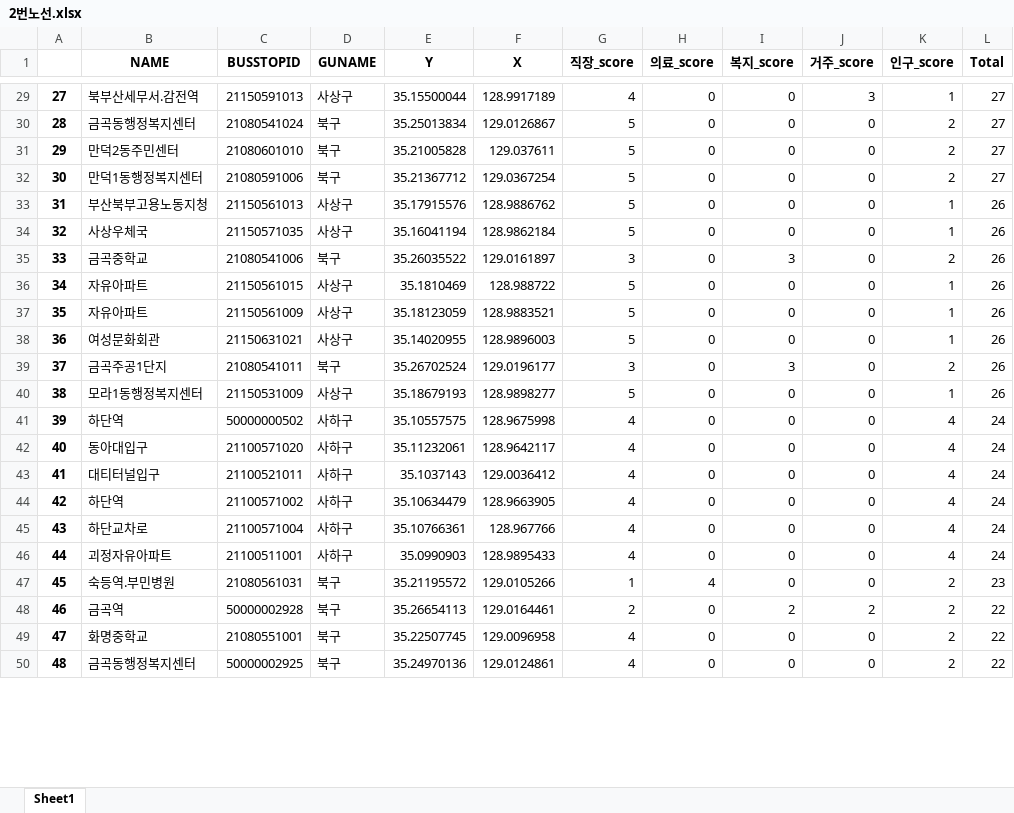
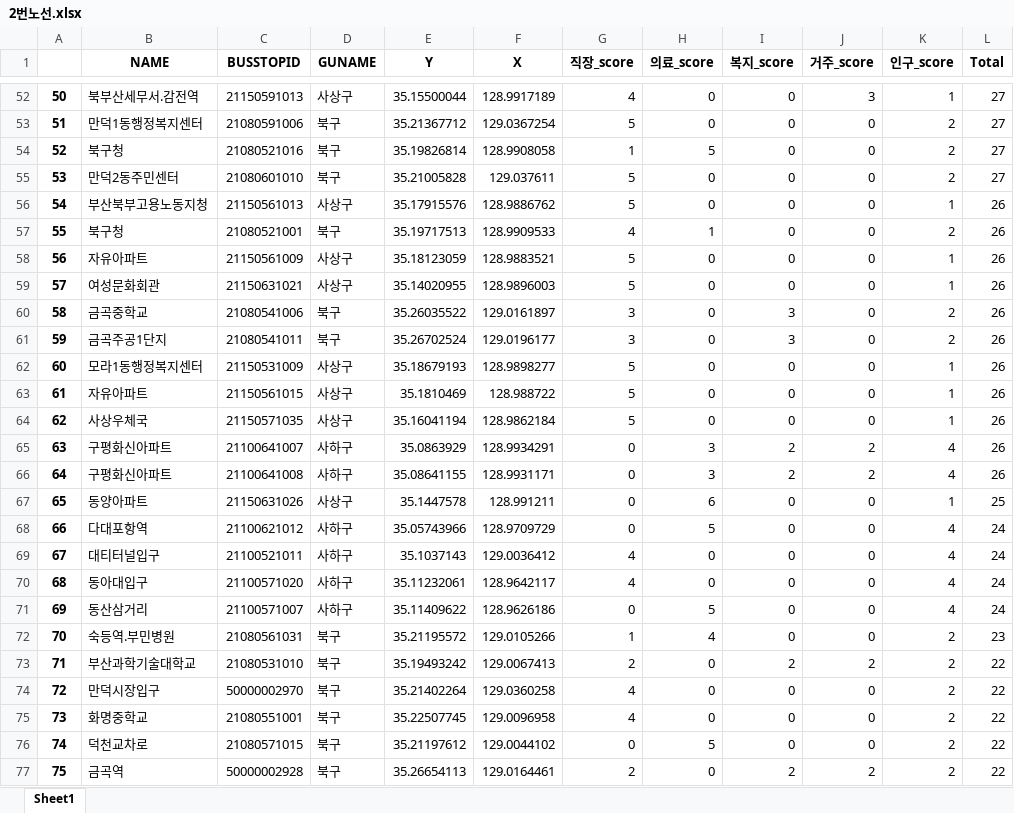
Before and after one commit to WithU-Bus/WithU-Bus, an Excel workbook: Bus_route/res/2번노선.xlsx, sheet Sheet1, drawn as a sheet; only a part is shown, gaps mark what is left out; values as stored, in another font and other column widths than the file's, no borders; removed rows and columns are numbered as before the commit, all else as after; the diff covers the shown part only; the diff names each change by its address in the sheet, - before the commit and + after, or states it on an @@ line.

```diff
--- a/Bus_route/res/2번노선.xlsx (sheet Sheet1)
+++ b/Bus_route/res/2번노선.xlsx (sheet Sheet1)
@@ column A renumbered from row 5 down @@
-B53 (NAME): 금곡동행정복지센터
+B53 (NAME): 만덕1동행정복지센터
-C53 (BUSSTOPID): 21080541024
+C53 (BUSSTOPID): 21080591006
-E53 (Y): 35.25013834
+E53 (Y): 35.21367712
-F53 (X): 129.0126867
+F53 (X): 129.0367254
+row 54: 52 | 북구청 | 21080521016 | 북구 | 35.19826814 | 128.9908058 | 1 | 5 | 0 | 0 | 2 | 27
-row 32: 30 | 만덕1동행정복지센터 | 21080591006 | 북구 | 35.21367712 | 129.0367254 | 5 | 0 | 0 | 0 | 2 | 27
+row 57: 55 | 북구청 | 21080521001 | 북구 | 35.19717513 | 128.9909533 | 4 | 1 | 0 | 0 | 2 | 26
@@ row 35 moved to row 60: 58 @@
@@ row 36 moved to row 63: 61 @@
@@ row 34 moved to row 64: 62 @@
+row 65: 63 | 구평화신아파트 | 21100641007 | 사하구 | 35.0863929 | 128.9934291 | 0 | 3 | 2 | 2 | 4 | 26
+row 66: 64 | 구평화신아파트 | 21100641008 | 사하구 | 35.08641155 | 128.9931171 | 0 | 3 | 2 | 2 | 4 | 26
+row 67: 65 | 동양아파트 | 21150631026 | 사상구 | 35.1447578 | 128.991211 | 0 | 6 | 0 | 0 | 1 | 25
+row 68: 66 | 다대포항역 | 21100621012 | 사하구 | 35.05743966 | 128.9709729 | 0 | 5 | 0 | 0 | 4 | 24
-B69 (NAME): 하단역
+B69 (NAME): 대티터널입구
-C69 (BUSSTOPID): 50000000502
+C69 (BUSSTOPID): 21100521011
-E69 (Y): 35.10557575
+E69 (Y): 35.1037143
-F69 (X): 128.9675998
+F69 (X): 129.0036412
-row 43: 41 | 대티터널입구 | 21100521011 | 사하구 | 35.1037143 | 129.0036412 | 4 | 0 | 0 | 0 | 4 | 24
-row 44: 42 | 하단역 | 21100571002 | 사하구 | 35.10634479 | 128.9663905 | 4 | 0 | 0 | 0 | 4 | 24
-row 45: 43 | 하단교차로 | 21100571004 | 사하구 | 35.10766361 | 128.967766 | 4 | 0 | 0 | 0 | 4 | 24
-row 46: 44 | 괴정자유아파트 | 21100511001 | 사하구 | 35.0990903 | 128.9895433 | 4 | 0 | 0 | 0 | 4 | 24
+row 71: 69 | 동산삼거리 | 21100571007 | 사하구 | 35.11409622 | 128.9626186 | 0 | 5 | 0 | 0 | 4 | 24
@@ row 53 moved to row 73: 71 @@
@@ row 51 moved to row 74: 72 @@
@@ row 49 moved to row 75: 73 @@
+row 76: 74 | 덕천교차로 | 21080571015 | 북구 | 35.21197612 | 129.0044102 | 0 | 5 | 0 | 0 | 2 | 22
-row 50: 48 | 금곡동행정복지센터 | 50000002925 | 북구 | 35.24970136 | 129.0124861 | 4 | 0 | 0 | 0 | 2 | 22
```
Also changed, not shown: 95 added rows, 22 removed rows, 41 moved rows and 16 edited cells elsewhere in this sheet, Bus_route/res/1번노선(최종).xlsx, Bus_route/res/1번노선.xlsx, 12 other files.
